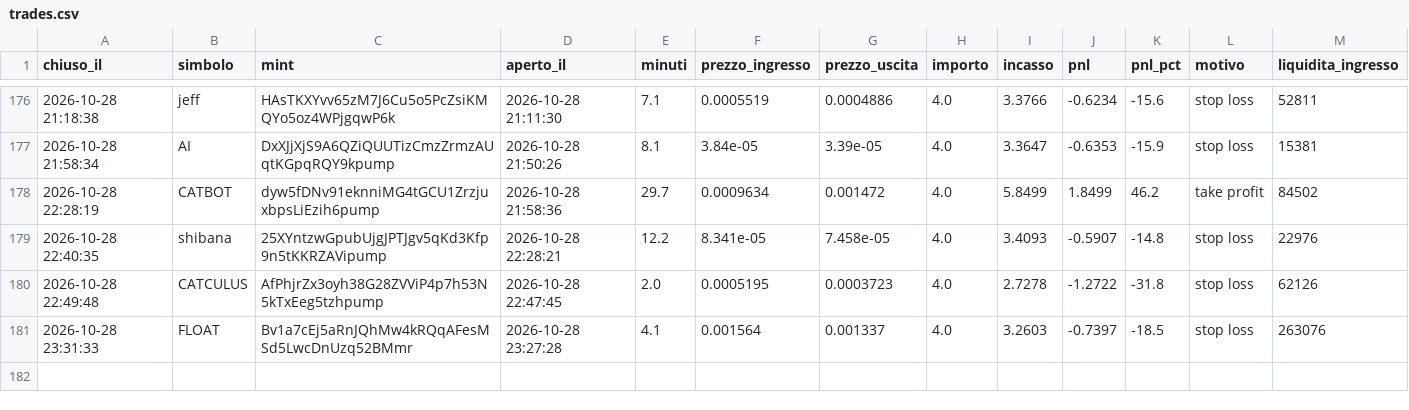
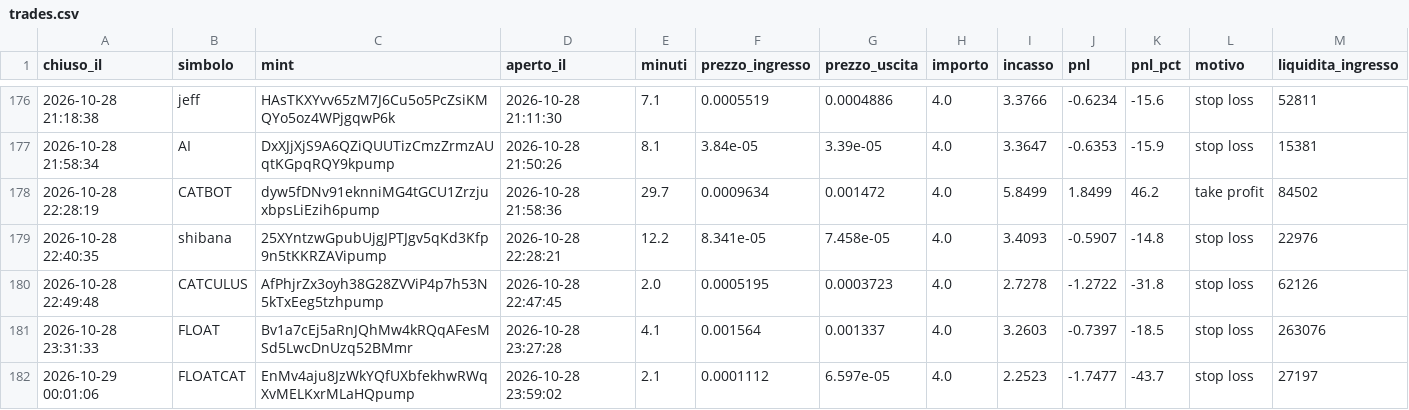
Before and after one commit to rniko1508-ui/Paper-bot, a CSV file: trades.csv, drawn as a sheet; only a part is shown, gaps mark what is left out.

```diff
--- a/trades.csv
+++ b/trades.csv
@@ -181 +181,2 @@ chiuso_il,simbolo,mint,aperto_il,minuti,prezzo_ingresso,prezzo_uscita,importo,in
 2026-10-28 23:31:33,FLOAT,Bv1a7cEj5aRnJQhMw4kRQqAFesMSd5LwcDnUzq52BMmr,2026-10-28 23:27:28,4.1,0.001564,0.001337,4.0,3.2603,-0.7397,-18.5,stop loss,263076
+2026-10-29 00:01:06,FLOATCAT,EnMv4aju8JzWkYQfUXbfekhwRWqXvMELKxrMLaHQpump,2026-10-28 23:59:02,2.1,0.0001112,6.597e-05,4.0,2.2523,-1.7477,-43.7,stop loss,27197
```
Also changed, not shown: 2 other files.
